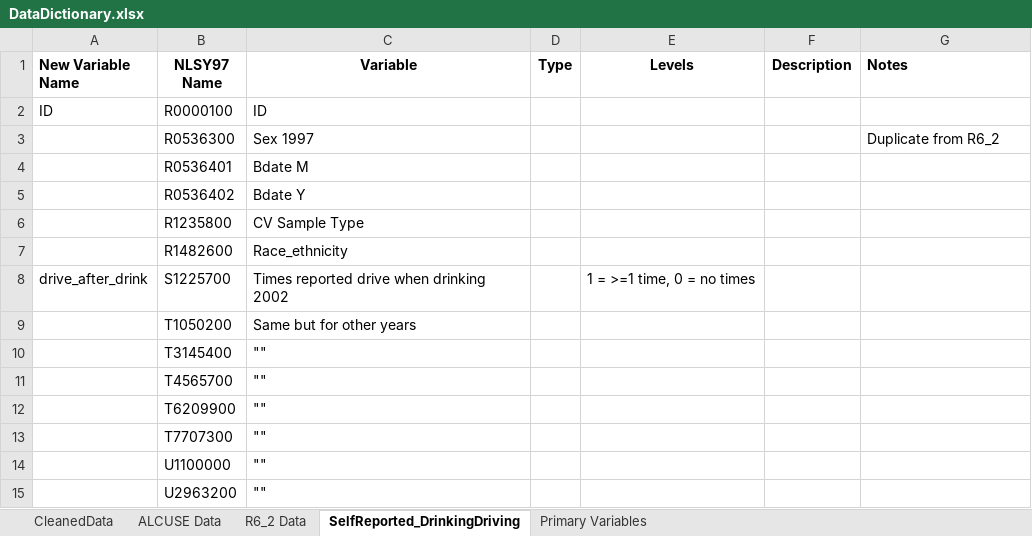
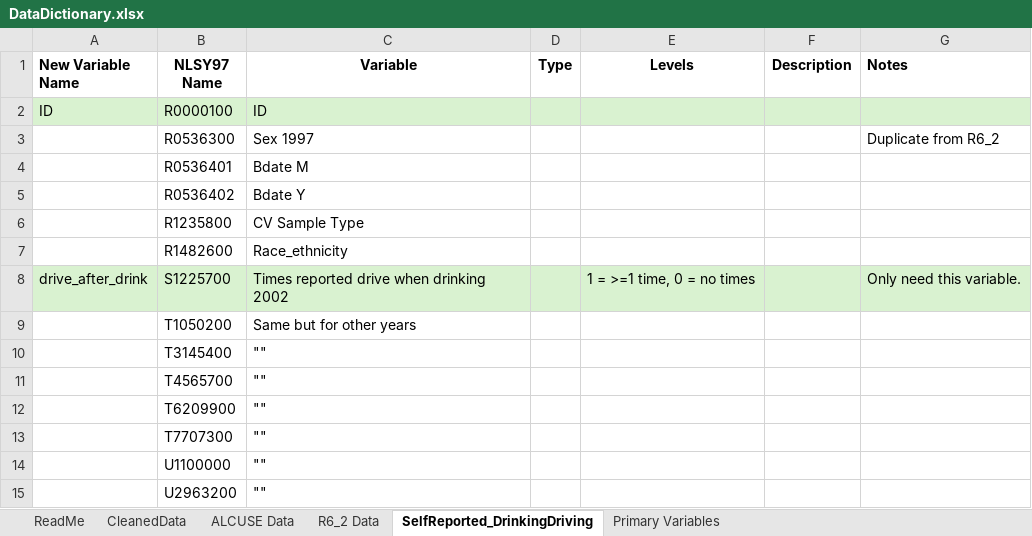
Before and after one commit to ainsleylotito/R01_Aim1H1, an Excel workbook: CleanData/DataDictionary.xlsx, sheet SelfReported_DrinkingDriving, drawn as a sheet; values as stored, in another font and other column widths than the file's, no borders; the diff names each change by its address in the sheet, - before the commit and + after, or states it on an @@ line.

```diff
--- a/CleanData/DataDictionary.xlsx (sheet SelfReported_DrinkingDriving)
+++ b/CleanData/DataDictionary.xlsx (sheet SelfReported_DrinkingDriving)
+sheet tab: ReadMe
-A2:G2 fill: none
+A2:G2 fill: #D9F2D0
-A8:G8 fill: none
+A8:G8 fill: #D9F2D0
-G8 (Notes): (empty)
+G8 (Notes): Only need this variable.
```
Also changed, not shown: sheet CleanedData, sheet Primary Variables, sheet ALCUSE Data, sheet R6_2 Data, 2 other files.
